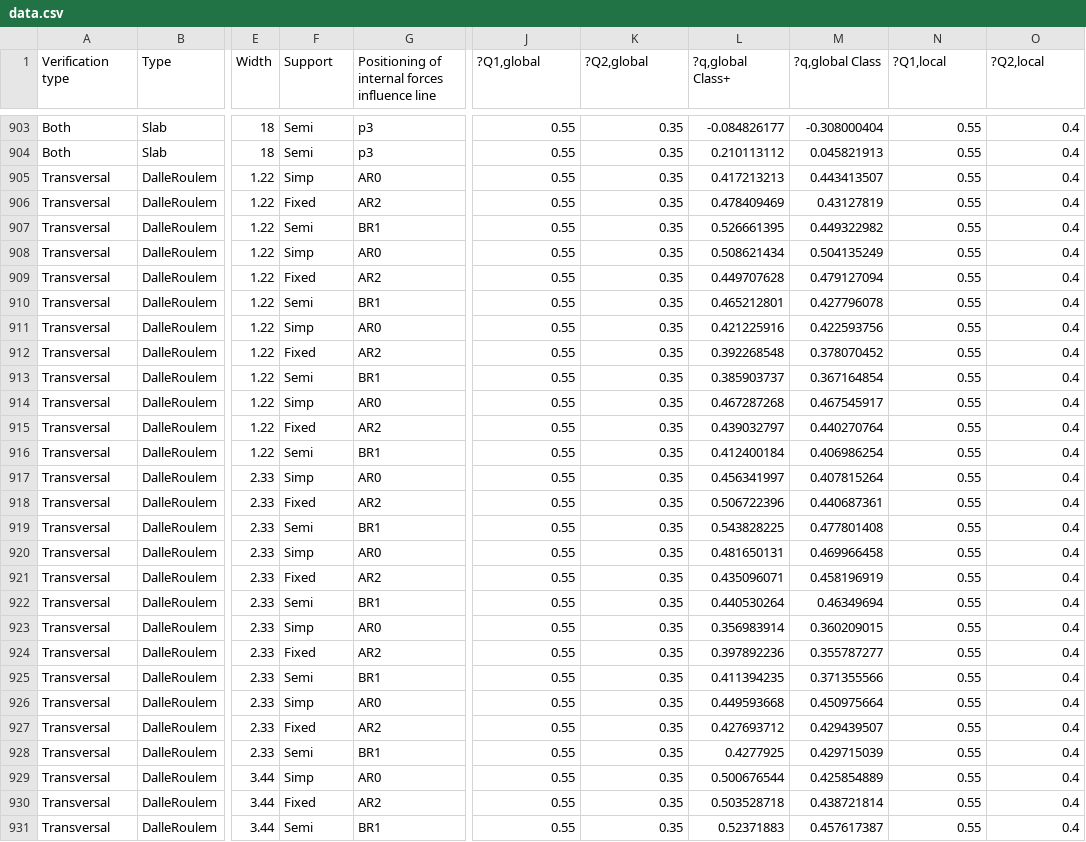
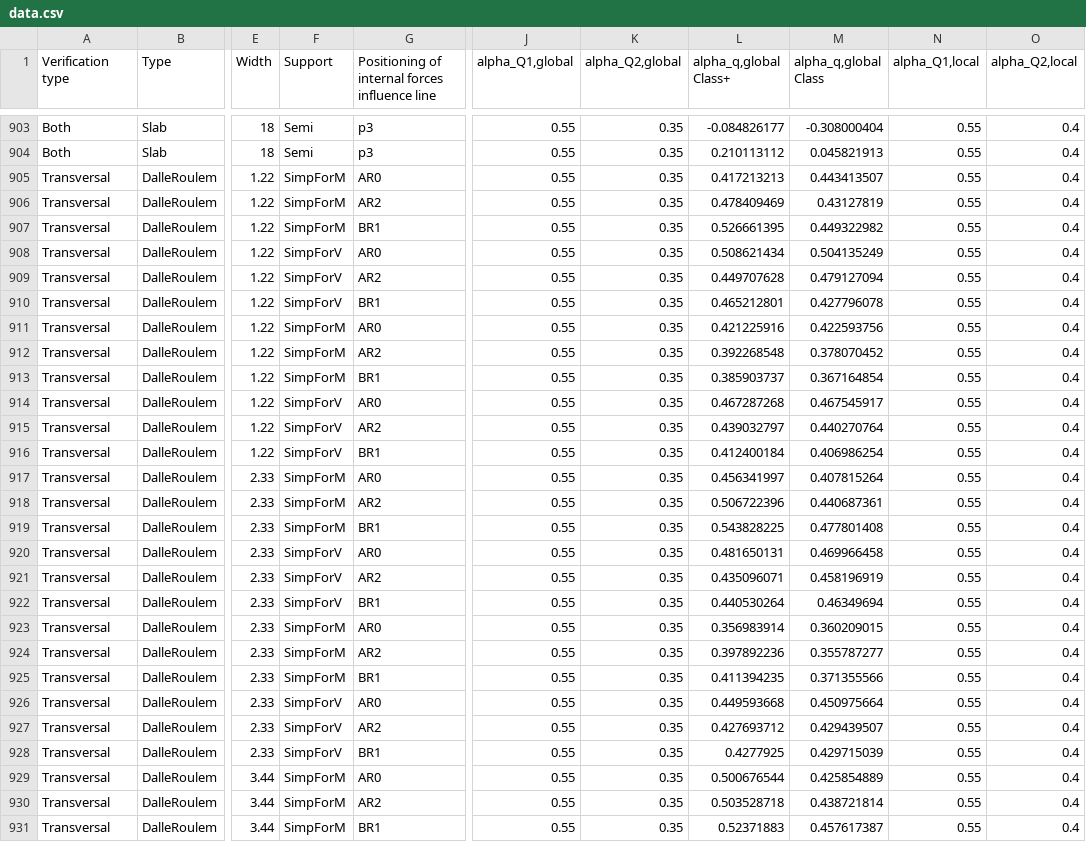
Before and after one commit to EPFL-ENAC/resslab-astra_82001, a CSV file: src/assets/data/data.csv, drawn as a sheet; only a part is shown, gaps mark what is left out; the diff covers the shown part only; the diff names each change by its address in the sheet, - before the commit and + after, or states it on an @@ line.

Commit message:
chore: transversal values

```diff
--- a/src/assets/data/data.csv
+++ b/src/assets/data/data.csv
-J1: ?Q1,global
+J1: alpha_Q1,global
-K1: ?Q2,global
+K1: alpha_Q2,global
-L1: ?q,global Class+
+L1: alpha_q,global Class+
-M1: ?q,global Class
+M1: alpha_q,global Class
-N1: ?Q1,local
+N1: alpha_Q1,local
-O1: ?Q2,local
+O1: alpha_Q2,local
-F905 (Support): Simp
+F905 (Support): SimpForM
-F906 (Support): Fixed
+F906 (Support): SimpForM
-F907 (Support): Semi
+F907 (Support): SimpForM
-F908 (Support): Simp
+F908 (Support): SimpForV
-F909 (Support): Fixed
+F909 (Support): SimpForV
-F910 (Support): Semi
+F910 (Support): SimpForV
-F911 (Support): Simp
+F911 (Support): SimpForM
-F912 (Support): Fixed
+F912 (Support): SimpForM
-F913 (Support): Semi
+F913 (Support): SimpForM
-F914 (Support): Simp
+F914 (Support): SimpForV
-F915 (Support): Fixed
+F915 (Support): SimpForV
-F916 (Support): Semi
+F916 (Support): SimpForV
-F917 (Support): Simp
+F917 (Support): SimpForM
-F918 (Support): Fixed
+F918 (Support): SimpForM
-F919 (Support): Semi
+F919 (Support): SimpForM
-F920 (Support): Simp
+F920 (Support): SimpForV
-F921 (Support): Fixed
+F921 (Support): SimpForV
-F922 (Support): Semi
+F922 (Support): SimpForV
-F923 (Support): Simp
+F923 (Support): SimpForM
-F924 (Support): Fixed
+F924 (Support): SimpForM
-F925 (Support): Semi
+F925 (Support): SimpForM
-F926 (Support): Simp
+F926 (Support): SimpForV
-F927 (Support): Fixed
+F927 (Support): SimpForV
-F928 (Support): Semi
+F928 (Support): SimpForV
-F929 (Support): Simp
+F929 (Support): SimpForM
-F930 (Support): Fixed
+F930 (Support): SimpForM
-F931 (Support): Semi
+F931 (Support): SimpForM
```
Also changed, not shown: 159 edited cells elsewhere in this file, 4 other files.
